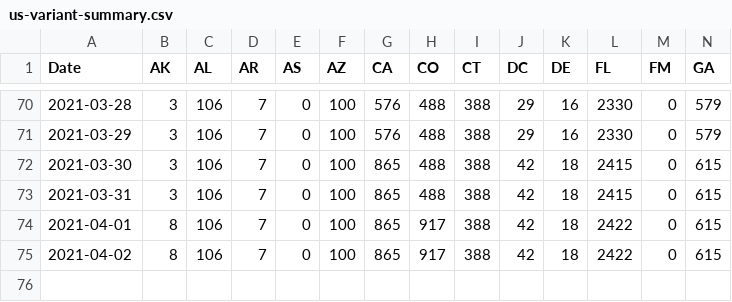
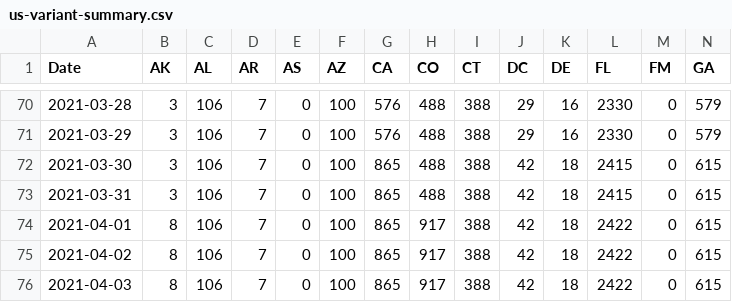
Before and after one commit to USATODAY/covid-variants, a CSV file: us-variant-summary.csv, drawn as a sheet; only a part is shown, gaps mark what is left out; rows hold the shown columns only; the diff names each change by its address in the sheet, - before the commit and + after, or states it on an @@ line.

Commit message:
Sat 03 Apr 2021 12:35:04 AM EDT

```diff
--- a/us-variant-summary.csv
+++ b/us-variant-summary.csv
+row 76: 2021-04-03 | 8 | 106 | 7 | 0 | 100 | 865 | 917 | 388 | 42 | 18 | 2422 | 0 | 615
```
